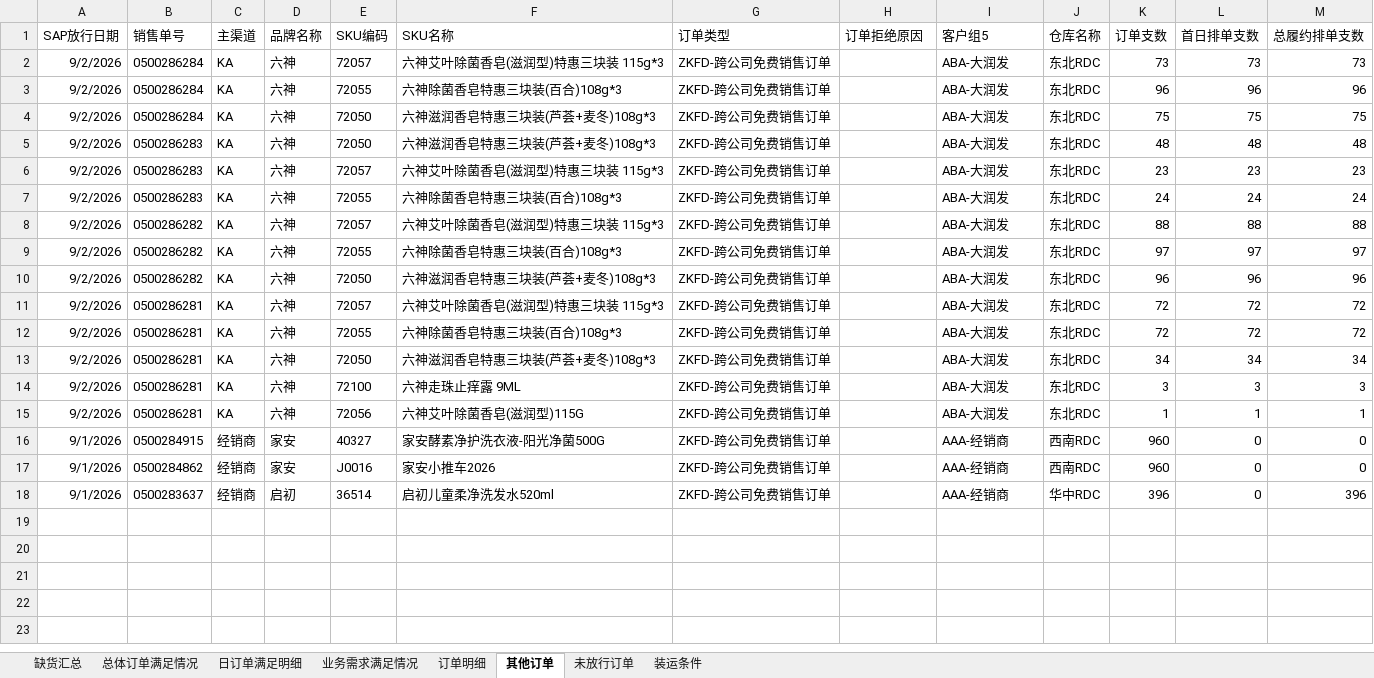
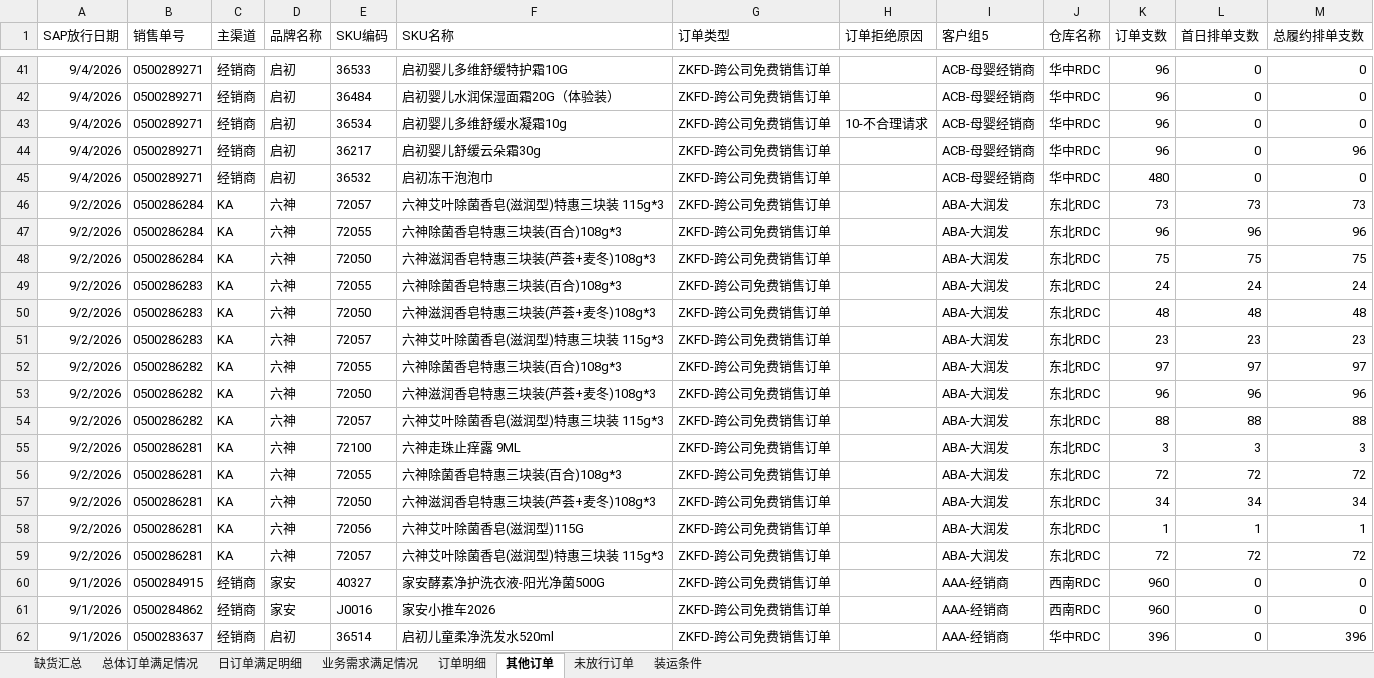
Before and after one commit to zhangyufei345/rdc-dashboard, an Excel workbook: data.xlsx, sheet 其他订单, drawn as a sheet; only a part is shown, gaps mark what is left out; values as stored, in another font and other column widths than the file's, no borders; the diff covers the shown part only; the diff names each change by its address in the sheet, - before the commit and + after, or states it on an @@ line.

```diff
--- a/data.xlsx (sheet 其他订单)
+++ b/data.xlsx (sheet 其他订单)
+row 41: 9/4/2026 | 0500289271 | 经销商 | 启初 | 36533 | 启初婴儿多维舒缓特护霜10G | ZKFD-跨公司免费销售订单 |  | ACB-母婴经销商 | 华中RDC | 96 | 0 | 0
+row 42: 9/4/2026 | 0500289271 | 经销商 | 启初 | 36484 | 启初婴儿水润保湿面霜20G（体验装） | ZKFD-跨公司免费销售订单 |  | ACB-母婴经销商 | 华中RDC | 96 | 0 | 0
+row 43: 9/4/2026 | 0500289271 | 经销商 | 启初 | 36534 | 启初婴儿多维舒缓水凝霜10g | ZKFD-跨公司免费销售订单 | 10-不合理请求 | ACB-母婴经销商 | 华中RDC | 96 | 0 | 0
+row 44: 9/4/2026 | 0500289271 | 经销商 | 启初 | 36217 | 启初婴儿舒缓云朵霜30g | ZKFD-跨公司免费销售订单 |  | ACB-母婴经销商 | 华中RDC | 96 | 0 | 96
+row 45: 9/4/2026 | 0500289271 | 经销商 | 启初 | 36532 | 启初冻干泡泡巾 | ZKFD-跨公司免费销售订单 |  | ACB-母婴经销商 | 华中RDC | 480 | 0 | 0
@@ row 7 moved to row 49: 9/2/2026 @@
@@ row 8 moved to row 54: 9/2/2026 @@
@@ row 14 moved to row 55: 9/2/2026 @@
@@ row 11 moved to row 59: 9/2/2026 @@
```
Also changed, not shown: 39 added rows elsewhere in this sheet, sheet 未放行订单, sheet 订单明细, sheet 缺货汇总, sheet 业务需求满足情况, sheet 总体订单满足情况, sheet 日订单满足明细, formulas that keep their value, 2 other files.
